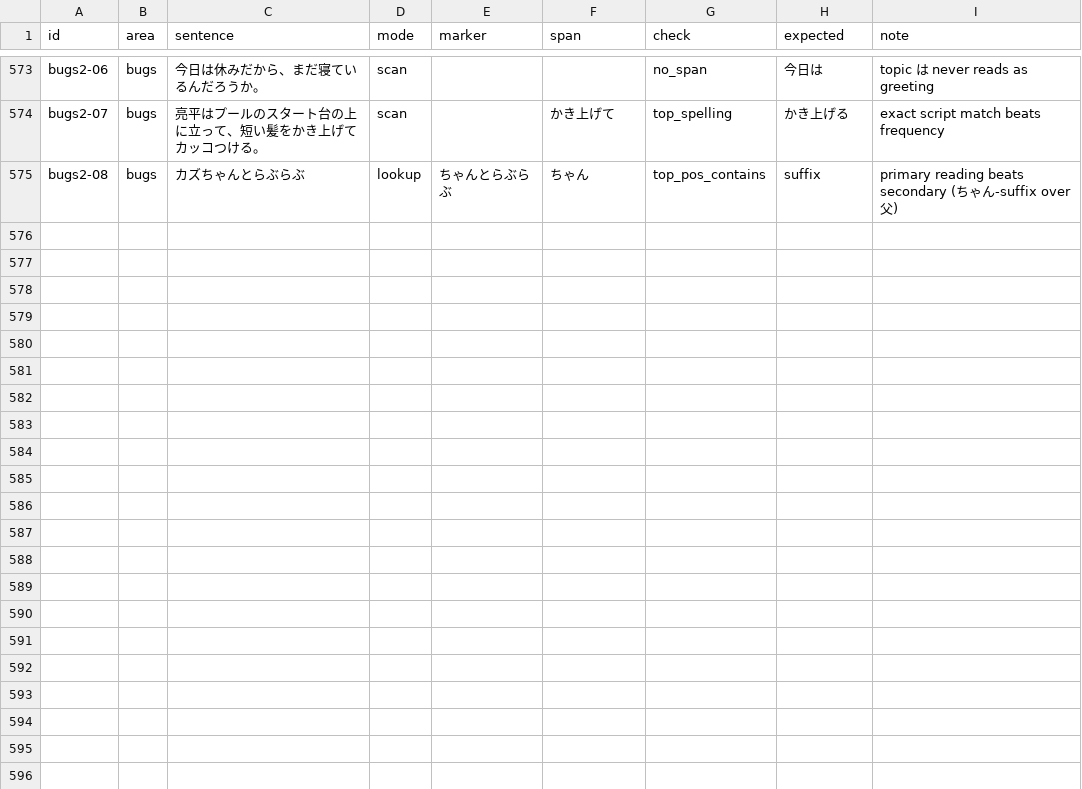
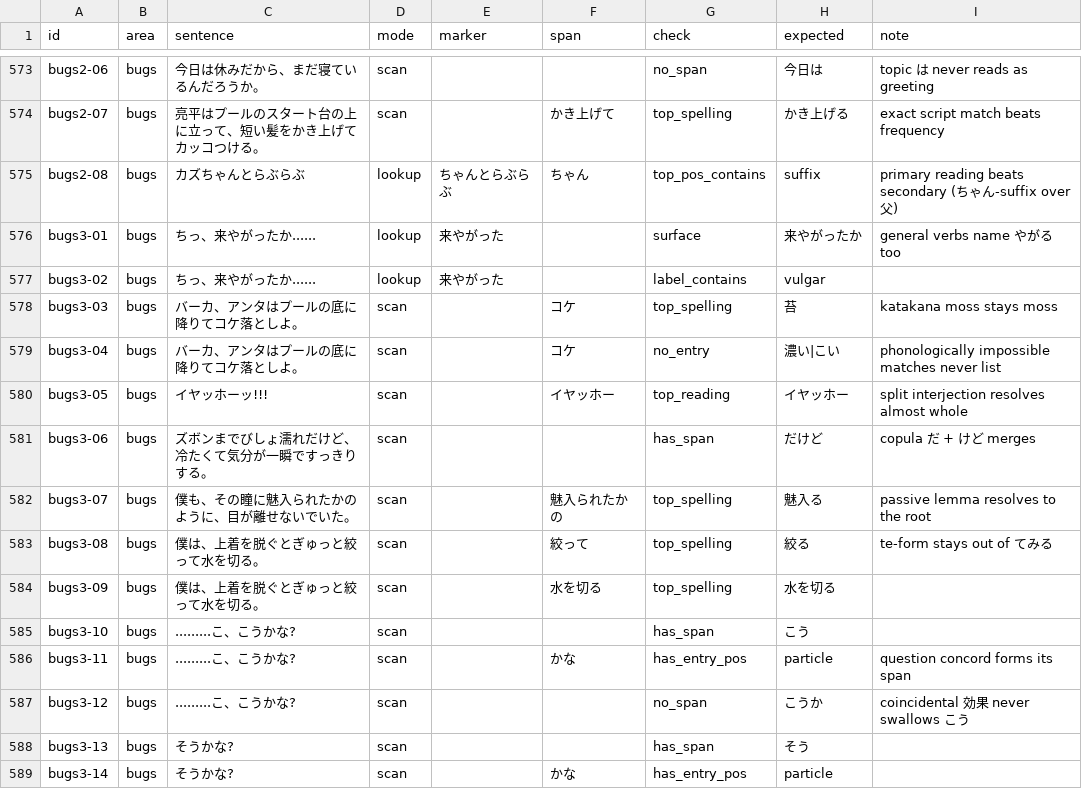
Before and after one commit to 46daishi/tomoyo, a TSV file: src-tauri/src/lookup_cases.tsv, drawn as a sheet; only a part is shown, gaps mark what is left out; the diff names each change by its address in the sheet, - before the commit and + after, or states it on an @@ line.

```diff
--- a/src-tauri/src/lookup_cases.tsv
+++ b/src-tauri/src/lookup_cases.tsv
+row 576: bugs3-01 | bugs | ちっ、来やがったか...... | lookup | 来やがった |  | surface | 来やがったか | general verbs name やがる too
+row 577: bugs3-02 | bugs | ちっ、来やがったか...... | lookup | 来やがった |  | label_contains | vulgar
+row 578: bugs3-03 | bugs | バーカ、アンタはプールの底に降りてコケ落としよ。 | scan |  | コケ | top_spelling | 苔 | katakana moss stays moss
+row 579: bugs3-04 | bugs | バーカ、アンタはプールの底に降りてコケ落としよ。 | scan |  | コケ | no_entry | 濃い|こい | phonologically impossible matches never list
+row 580: bugs3-05 | bugs | イヤッホーッ!!! | scan |  | イヤッホー | top_reading | イヤッホー | split interjection resolves almost whole
+row 581: bugs3-06 | bugs | ズボンまでびしょ濡れだけど、冷たくて気分が一瞬ですっきりする。 | scan |  |  | has_span | だけど | copula だ + けど merges
+row 582: bugs3-07 | bugs | 僕も、その瞳に魅入られたかのように、目が離せないでいた。 | scan |  | 魅入られたかの | top_spelling | 魅入る | passive lemma resolves to the root
+row 583: bugs3-08 | bugs | 僕は、上着を脱ぐとぎゅっと絞って水を切る。 | scan |  | 絞って | top_spelling | 絞る | te-form stays out of てみる
+row 584: bugs3-09 | bugs | 僕は、上着を脱ぐとぎゅっと絞って水を切る。 | scan |  | 水を切る | top_spelling | 水を切る
+row 585: bugs3-10 | bugs | .........こ、こうかな? | scan |  |  | has_span | こう
+row 586: bugs3-11 | bugs | .........こ、こうかな? | scan |  | かな | has_entry_pos | particle | question concord forms its span
+row 587: bugs3-12 | bugs | .........こ、こうかな? | scan |  |  | no_span | こうか | coincidental 効果 never swallows こう
+row 588: bugs3-13 | bugs | そうかな? | scan |  |  | has_span | そう
+row 589: bugs3-14 | bugs | そうかな? | scan |  | かな | has_entry_pos | particle
```
Also changed, not shown: 6 other files.
